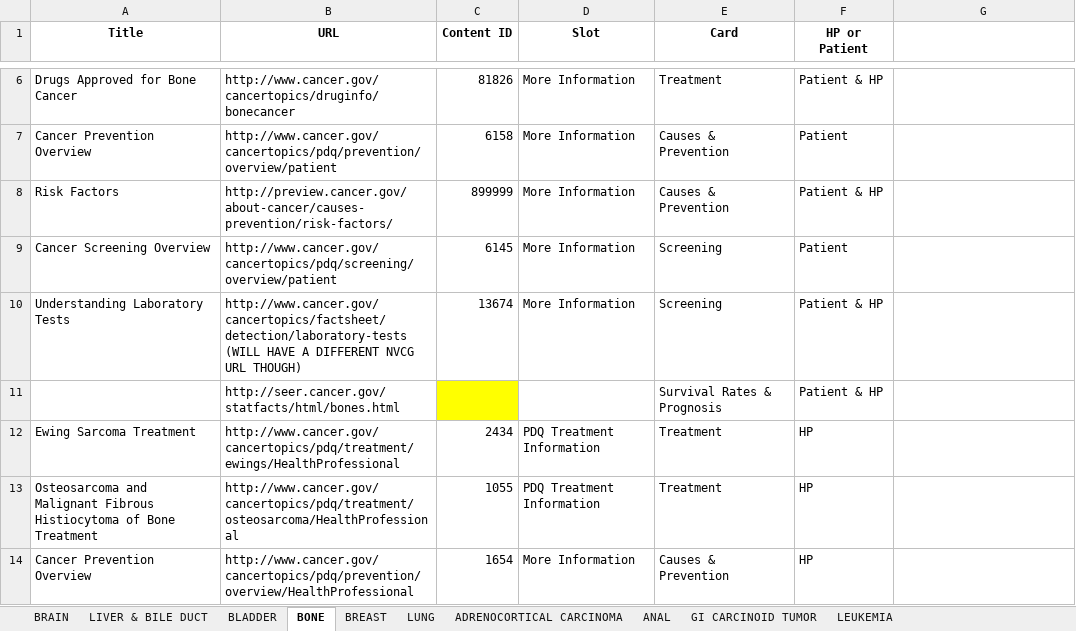
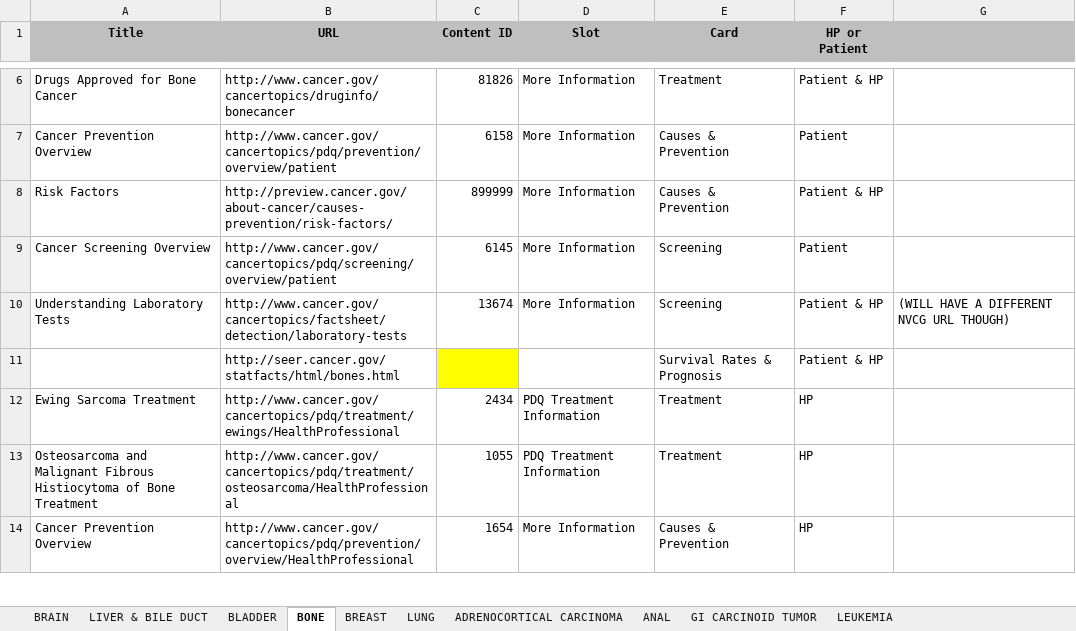
Before and after one commit to NCIOCPL/wcms-daisy, an Excel workbook: Daisy-xls/IA/CTHP-Cards.xlsx, sheet BONE, drawn as a sheet; only a part is shown, gaps mark what is left out; values as stored, in another font and other column widths than the file's, no borders; the diff names each change by its address in the sheet, - before the commit and + after, or states it on an @@ line.

```diff
--- a/Daisy-xls/IA/CTHP-Cards.xlsx (sheet BONE)
+++ b/Daisy-xls/IA/CTHP-Cards.xlsx (sheet BONE)
-A1:G1 fill: none
+A1:G1 fill: #BFBFBF
-B10 (URL): http://www.cancer.gov/cancertopics/factsheet/detection/laboratory-tests (WILL HAVE A DIFFERENT NVCG URL THOUGH)
+B10 (URL): http://www.cancer.gov/cancertopics/factsheet/detection/laboratory-tests
-G10: (empty)
+G10: (WILL HAVE A DIFFERENT NVCG URL THOUGH)
```
Also changed, not shown: sheet BREAST, sheet CERVICAL, sheet LUNG, sheet CARCINOMA OF UNKNOWN PRIMARY, sheet GI CARCINOID TUMOR, sheet BLADDER, 1 more sheet.
